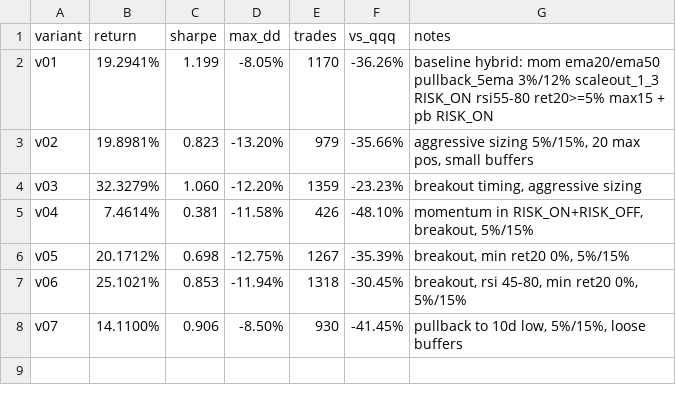
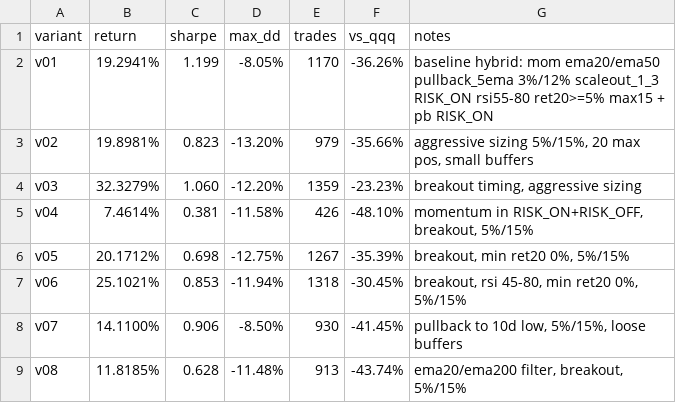
Before and after one commit to makjh79/stonkbot-ai, a CSV file: reports/hybrid_iteration_log.csv, drawn as a sheet.

Commit message:
hybrid variant v08: ret 11.82%, sharpe 0.63, maxdd -11.48%

```diff
--- a/reports/hybrid_iteration_log.csv
+++ b/reports/hybrid_iteration_log.csv
@@ -8 +8,2 @@ v06,25.1021%,0.853,-11.94%,1318,-30.45%,"breakout, rsi 45-80, min ret20 0%, 5%/1
 v07,14.1100%,0.906,-8.50%,930,-41.45%,"pullback to 10d low, 5%/15%, loose buffers"
+v08,11.8185%,0.628,-11.48%,913,-43.74%,"ema20/ema200 filter, breakout, 5%/15%"
```
Also changed, not shown: 1 other file.
